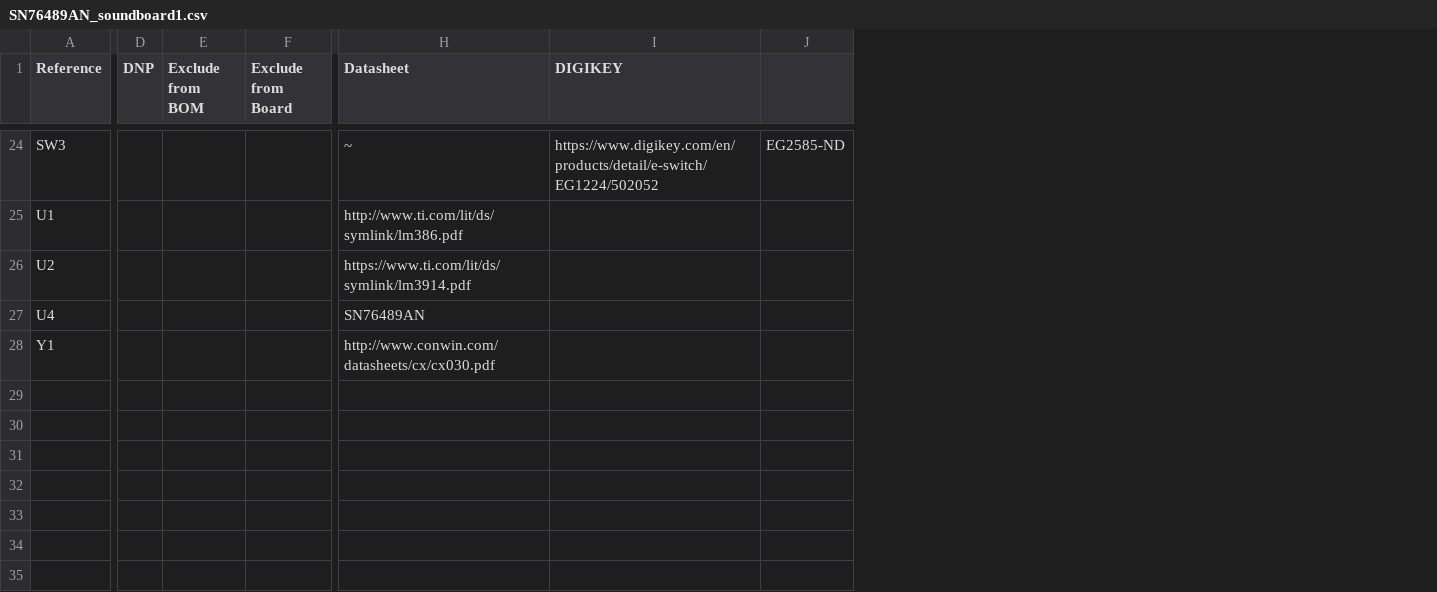
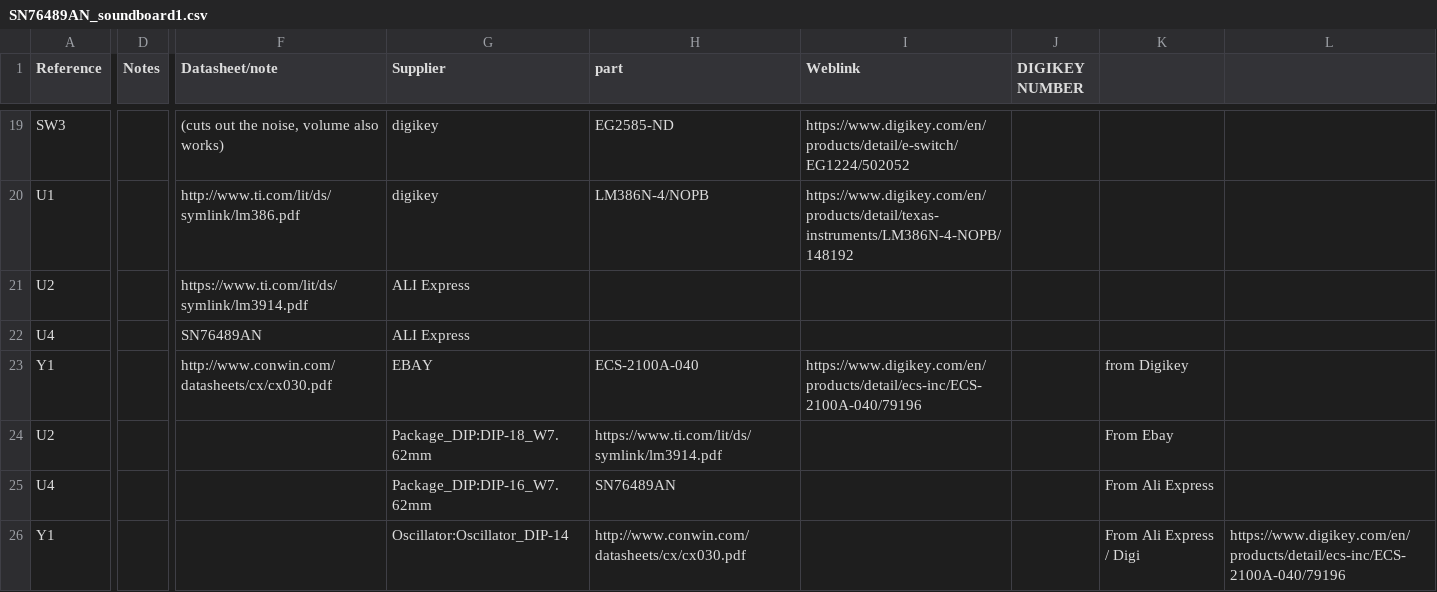
Before and after one commit to Fdiskitup/Ferguson_Sound, a CSV file: Bill_of_Materials/SN76489AN_soundboard1.csv, drawn as a sheet; only a part is shown, gaps mark what is left out; removed rows and columns are numbered as before the commit, all else as after; rows hold the shown columns only; the diff covers the shown part only; the diff names each change by its address in the sheet, - before the commit and + after, or states it on an @@ line.

Commit message:
Add files via upload
added part numbers for ordering from Digikey

```diff
--- a/Bill_of_Materials/SN76489AN_soundboard1.csv
+++ b/Bill_of_Materials/SN76489AN_soundboard1.csv
-column D (DNP), empty
-column E (Exclude from BOM), empty
-column F (Exclude from Board), empty
+column D (Notes), empty
-column I (DIGIKEY), row 24: https://www.digikey.com/en/products/detail/e-switch/EG1224/502052
-column J, row 24: EG2585-ND
+column G (Supplier), rows 19-23: digikey | digikey | ALI Express | ALI Express | EBAY
+column H (part), rows 19-23: EG2585-ND | LM386N-4/NOPB |  |  | ECS-2100A-040
+column I (Weblink), rows 19-23: https://www.digikey.com/en/products/detail/e-switch/EG1224/502052 | https://www.digikey.com/en/products/detail/texas-instruments/LM386N-4-NOPB/148192 |  |  | https://www.digikey.com/en/products/detail/ecs-inc/ECS-2100A-040/79196
+column J (DIGIKEY NUMBER), empty
+column K, row 23: from Digikey
+column L, empty
-F1: Datasheet
+F1: Datasheet/note
-F19 (Datasheet/note): ~
+F19 (Datasheet/note): (cuts out the noise, volume also works)
+row 24: U2 |  |  | Package_DIP:DIP-18_W7.62mm | https://www.ti.com/lit/ds/symlink/lm3914.pdf |  |  | From Ebay
+row 25: U4 |  |  | Package_DIP:DIP-16_W7.62mm | SN76489AN |  |  | From Ali Express
+row 26: Y1 |  |  | Oscillator:Oscillator_DIP-14 | http://www.conwin.com/datasheets/cx/cx030.pdf |  |  | From Ali Express / Digi | https://www.digikey.com/en/products/detail/ecs-inc/ECS-2100A-040/79196
```
Also changed, not shown: 2 added rows, 7 removed rows and 12 edited cells elsewhere in this file, 1 other file.
